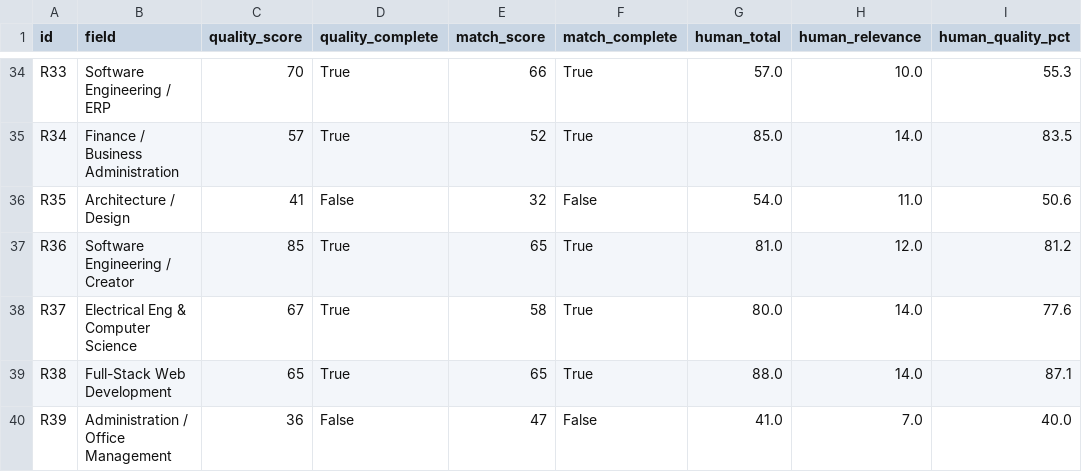
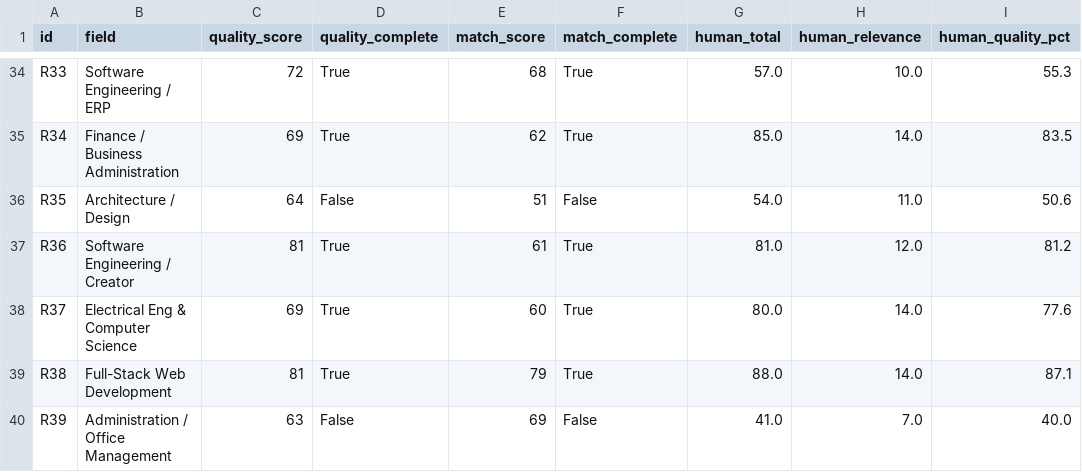
Before and after one commit to Anumishra02/ATSync, a CSV file: evaluation/predictions_dual_mode.csv, drawn as a sheet; only a part is shown, gaps mark what is left out; the diff covers the shown part only; the diff names each change by its address in the sheet, - before the commit and + after, or states it on an @@ line.

```diff
--- a/evaluation/predictions_dual_mode.csv
+++ b/evaluation/predictions_dual_mode.csv
-C34 (quality_score): 70
+C34 (quality_score): 72
-E34 (match_score): 66
+E34 (match_score): 68
-C35 (quality_score): 57
+C35 (quality_score): 69
-E35 (match_score): 52
+E35 (match_score): 62
-C36 (quality_score): 41
+C36 (quality_score): 64
-E36 (match_score): 32
+E36 (match_score): 51
-C37 (quality_score): 85
+C37 (quality_score): 81
-E37 (match_score): 65
+E37 (match_score): 61
-C38 (quality_score): 67
+C38 (quality_score): 69
-E38 (match_score): 58
+E38 (match_score): 60
-C39 (quality_score): 65
+C39 (quality_score): 81
-E39 (match_score): 65
+E39 (match_score): 79
-C40 (quality_score): 36
+C40 (quality_score): 63
-E40 (match_score): 47
+E40 (match_score): 69
```
Also changed, not shown: 68 edited cells elsewhere in this file, 14 other files.
